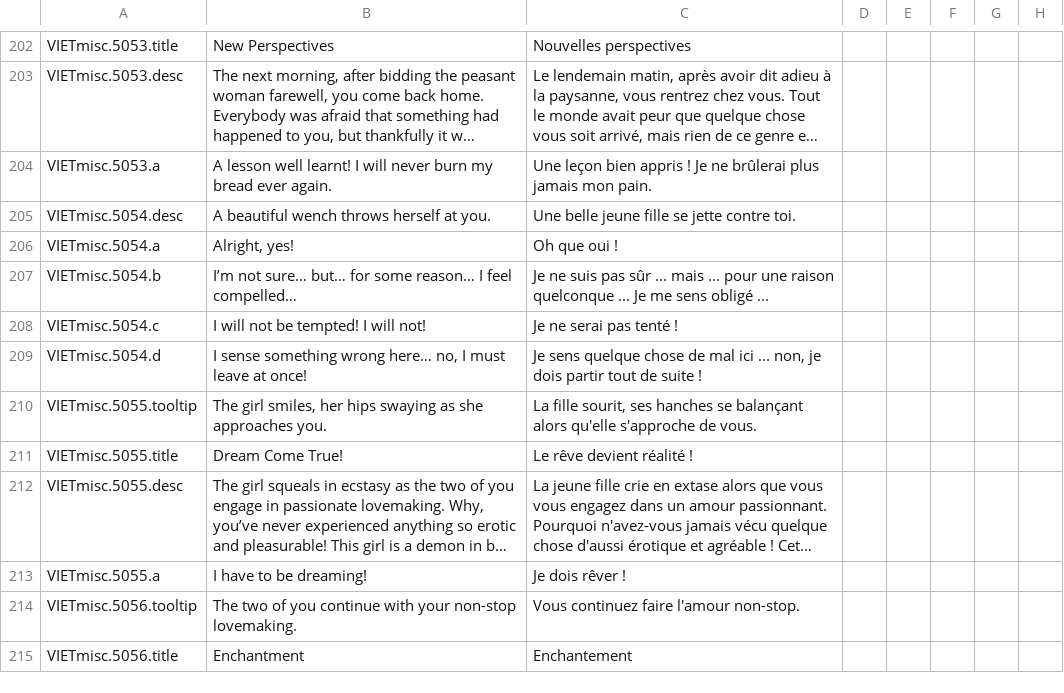
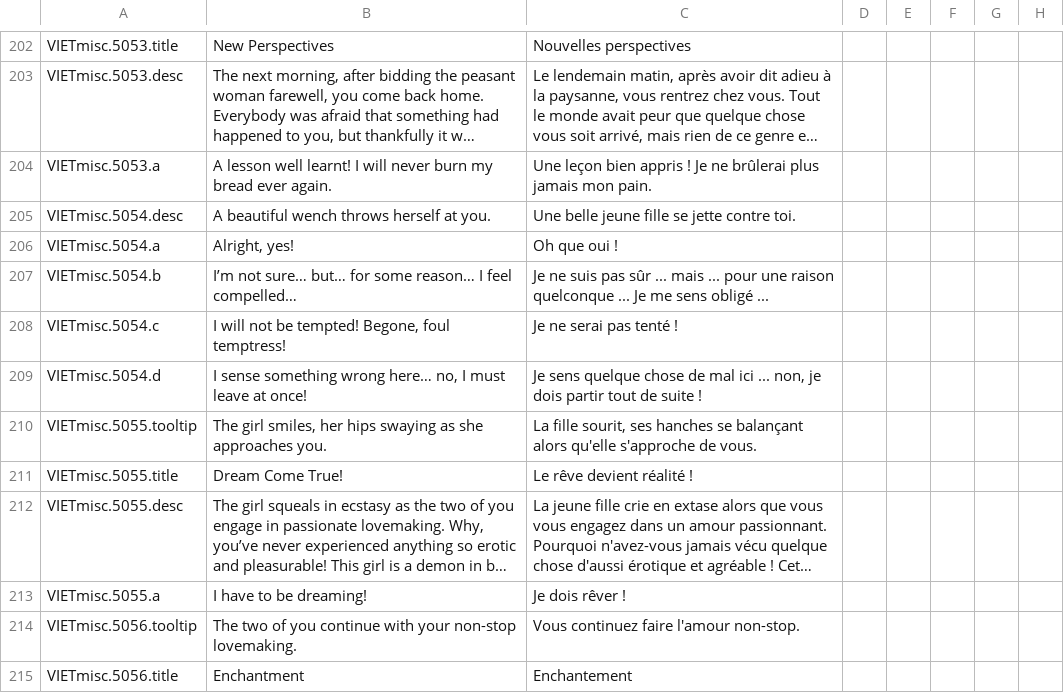
Before and after one commit to cybrxkhan/VIET-Events-Reborn, a CSV file: VIET Events/localisation/VIET_cinnamon.csv, drawn as a sheet; only a part is shown, gaps mark what is left out; long unchanged cells end in …; the diff names each change by its address in the sheet, - before the commit and + after, or states it on an @@ line.

```diff
--- a/VIET Events/localisation/VIET_cinnamon.csv
+++ b/VIET Events/localisation/VIET_cinnamon.csv
-B208: I will not be tempted! I will not!
+B208: I will not be tempted! Begone, foul temptress!
```
Also changed, not shown: VIET Events/localisation/VIET_admin_misc.csv, 4 other files.
